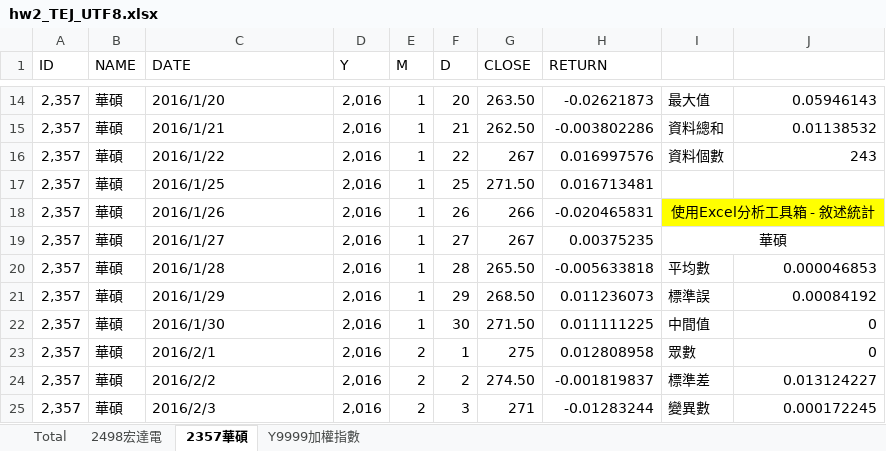
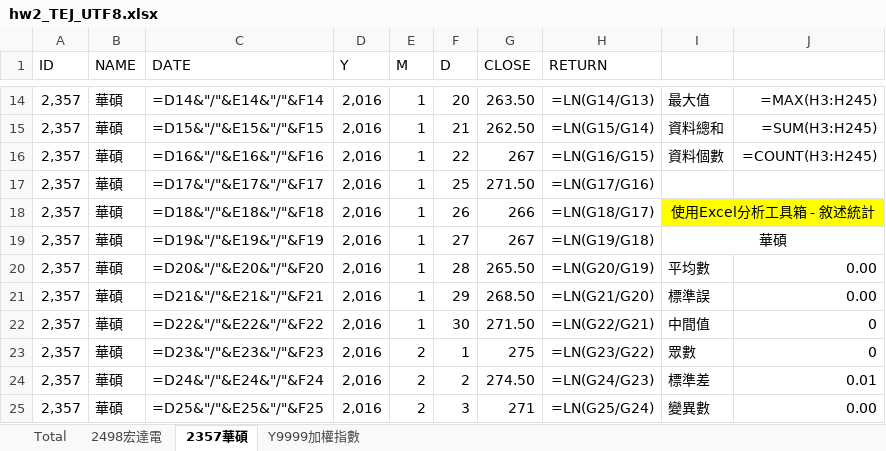
Before and after one commit to JTHuang-Nunu/python-webstorm-TEJ-Banking-and-Finance, an Excel workbook: hw2_TEJ_UTF8.xlsx, sheet 2357華碩, drawn as a sheet; only a part is shown, gaps mark what is left out; values as stored, in another font and other column widths than the file's, no borders; formulas without a stored value are shown as written; the diff covers the shown part only; the diff names each change by its address in the sheet, - before the commit and + after, or states it on an @@ line.

```diff
--- a/hw2_TEJ_UTF8.xlsx (sheet 2357華碩)
+++ b/hw2_TEJ_UTF8.xlsx (sheet 2357華碩)
-C14 (DATE): 2016/1/20
+C14 (DATE): =D14&"/"&E14&"/"&F14
-H14 (RETURN): -0.02621873
+H14 (RETURN): =LN(G14/G13)
-J14: 0.05946143
+J14: =MAX(H3:H245)
-C15 (DATE): 2016/1/21
+C15 (DATE): =D15&"/"&E15&"/"&F15
-H15 (RETURN): -0.003802286
+H15 (RETURN): =LN(G15/G14)
-J15: 0.01138532
+J15: =SUM(H3:H245)
-C16 (DATE): 2016/1/22
+C16 (DATE): =D16&"/"&E16&"/"&F16
-H16 (RETURN): 0.016997576
+H16 (RETURN): =LN(G16/G15)
-J16: 243
+J16: =COUNT(H3:H245)
-C17 (DATE): 2016/1/25
+C17 (DATE): =D17&"/"&E17&"/"&F17
-H17 (RETURN): 0.016713481
+H17 (RETURN): =LN(G17/G16)
-C18 (DATE): 2016/1/26
+C18 (DATE): =D18&"/"&E18&"/"&F18
-H18 (RETURN): -0.020465831
+H18 (RETURN): =LN(G18/G17)
-C19 (DATE): 2016/1/27
+C19 (DATE): =D19&"/"&E19&"/"&F19
-H19 (RETURN): 0.00375235
+H19 (RETURN): =LN(G19/G18)
-C20 (DATE): 2016/1/28
+C20 (DATE): =D20&"/"&E20&"/"&F20
-H20 (RETURN): -0.005633818
+H20 (RETURN): =LN(G20/G19)
-J20: 0.000046853
+J20: 0.00
-C21 (DATE): 2016/1/29
+C21 (DATE): =D21&"/"&E21&"/"&F21
-H21 (RETURN): 0.011236073
+H21 (RETURN): =LN(G21/G20)
-J21: 0.00084192
+J21: 0.00
-C22 (DATE): 2016/1/30
+C22 (DATE): =D22&"/"&E22&"/"&F22
-H22 (RETURN): 0.011111225
+H22 (RETURN): =LN(G22/G21)
-C23 (DATE): 2016/2/1
+C23 (DATE): =D23&"/"&E23&"/"&F23
-H23 (RETURN): 0.012808958
+H23 (RETURN): =LN(G23/G22)
-C24 (DATE): 2016/2/2
+C24 (DATE): =D24&"/"&E24&"/"&F24
-H24 (RETURN): -0.001819837
+H24 (RETURN): =LN(G24/G23)
-J24: 0.013124227
+J24: 0.01
-C25 (DATE): 2016/2/3
+C25 (DATE): =D25&"/"&E25&"/"&F25
-H25 (RETURN): -0.01283244
+H25 (RETURN): =LN(G25/G24)
-J25: 0.000172245
+J25: 0.00
```
Also changed, not shown: 477 edited cells elsewhere in this sheet, sheet Total, sheet Y9999加權指數, sheet 2498宏達電, 6 other files.
